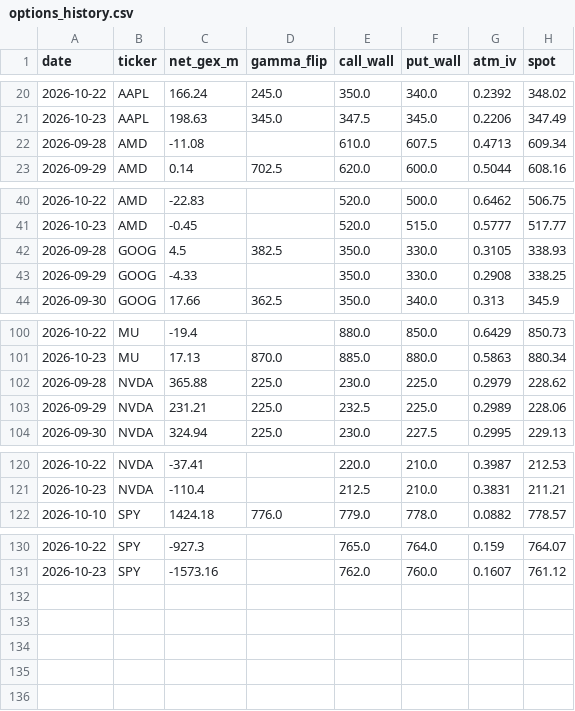
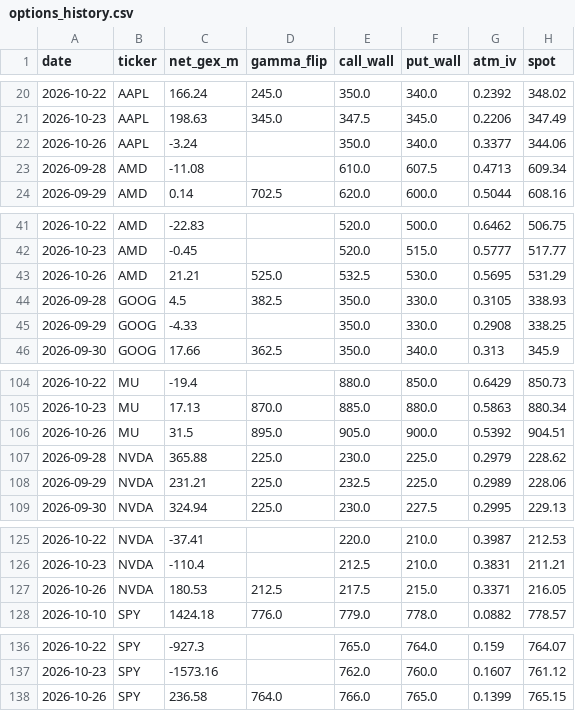
Before and after one commit to louisctlau/asset-mix-dashboard, a CSV file: data/options_history.csv, drawn as a sheet; only a part is shown, gaps mark what is left out; the diff covers the shown part only.

Commit message:
Daily options history refresh

```diff
--- a/data/options_history.csv
+++ b/data/options_history.csv
@@ -21,2 +21,3 @@ date,ticker,net_gex_m,gamma_flip,call_wall,put_wall,atm_iv,spot
 2026-10-23,AAPL,198.63,345.0,347.5,345.0,0.2206,347.49
+2026-10-26,AAPL,-3.24,,350.0,340.0,0.3377,344.06
 2026-09-28,AMD,-11.08,,610.0,607.5,0.4713,609.34
@@ -41,2 +42,3 @@ date,ticker,net_gex_m,gamma_flip,call_wall,put_wall,atm_iv,spot
 2026-10-23,AMD,-0.45,,520.0,515.0,0.5777,517.77
+2026-10-26,AMD,21.21,525.0,532.5,530.0,0.5695,531.29
 2026-09-28,GOOG,4.5,382.5,350.0,330.0,0.3105,338.93
@@ -101,2 +105,3 @@ date,ticker,net_gex_m,gamma_flip,call_wall,put_wall,atm_iv,spot
 2026-10-23,MU,17.13,870.0,885.0,880.0,0.5863,880.34
+2026-10-26,MU,31.5,895.0,905.0,900.0,0.5392,904.51
 2026-09-28,NVDA,365.88,225.0,230.0,225.0,0.2979,228.62
@@ -121,2 +126,3 @@ date,ticker,net_gex_m,gamma_flip,call_wall,put_wall,atm_iv,spot
 2026-10-23,NVDA,-110.4,,212.5,210.0,0.3831,211.21
+2026-10-26,NVDA,180.53,212.5,217.5,215.0,0.3371,216.05
 2026-10-10,SPY,1424.18,776.0,779.0,778.0,0.0882,778.57
@@ -131 +137,2 @@ date,ticker,net_gex_m,gamma_flip,call_wall,put_wall,atm_iv,spot
 2026-10-23,SPY,-1573.16,,762.0,760.0,0.1607,761.12
+2026-10-26,SPY,236.58,764.0,766.0,765.0,0.1399,765.15
```
Also changed, not shown: 2 added rows elsewhere in this file.
